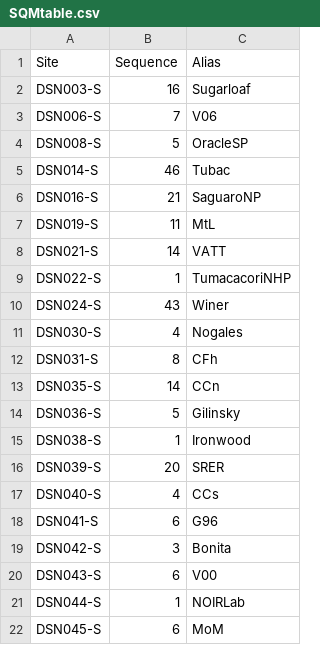
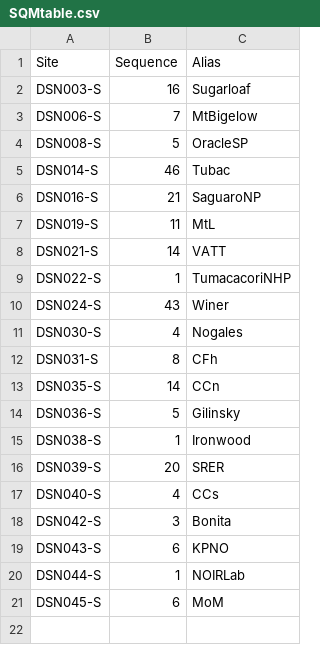
Before and after one commit to soazcomms/soazcomms.github.io, a CSV file: DSNdata/SQMtable.csv, drawn as a sheet.

Commit message:
Update aliases for DSN006-S and DSN043-S

```diff
--- a/DSNdata/SQMtable.csv
+++ b/DSNdata/SQMtable.csv
@@ -2,3 +2,3 @@ Site,Sequence,Alias
 DSN003-S,16,Sugarloaf
-DSN006-S,7,V06
+DSN006-S,7,MtBigelow
 DSN008-S,5,OracleSP
@@ -17,5 +17,4 @@ DSN039-S,20,SRER
 DSN040-S,4,CCs
-DSN041-S,6,G96
 DSN042-S,3,Bonita
-DSN043-S,6,V00
+DSN043-S,6,KPNO
 DSN044-S,1,NOIRLab
```
